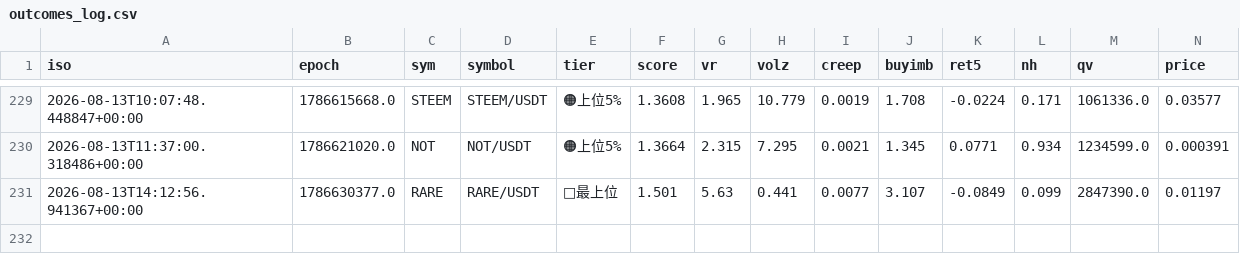
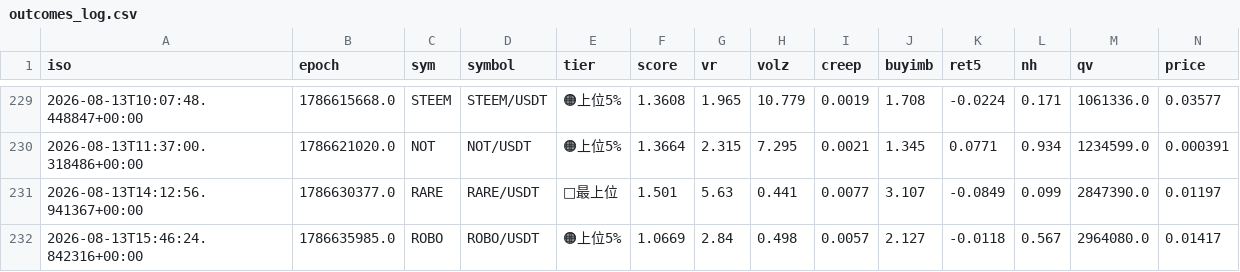
Before and after one commit to divisas072-ui/pump_scan.py, a CSV file: outcomes_log.csv, drawn as a sheet; only a part is shown, gaps mark what is left out; rows hold the shown columns only; the diff names each change by its address in the sheet, - before the commit and + after, or states it on an @@ line.

```diff
--- a/outcomes_log.csv
+++ b/outcomes_log.csv
+row 232: 2026-08-13T15:46:24.842316+00:00 | 1786635985.0 | ROBO | ROBO/USDT | 🟠上位5% | 1.0669 | 2.84 | 0.498 | 0.0057 | 2.127 | -0.0118 | 0.567 | 2964080.0 | 0.01417
```
Also changed, not shown: 1 other file.
